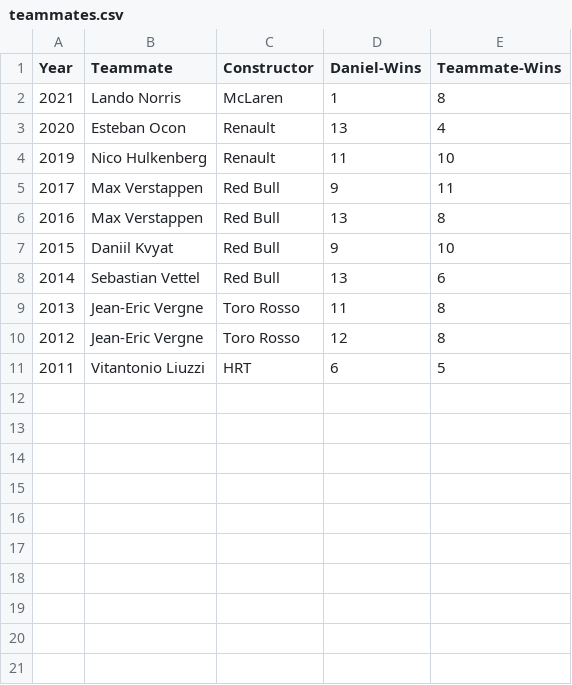
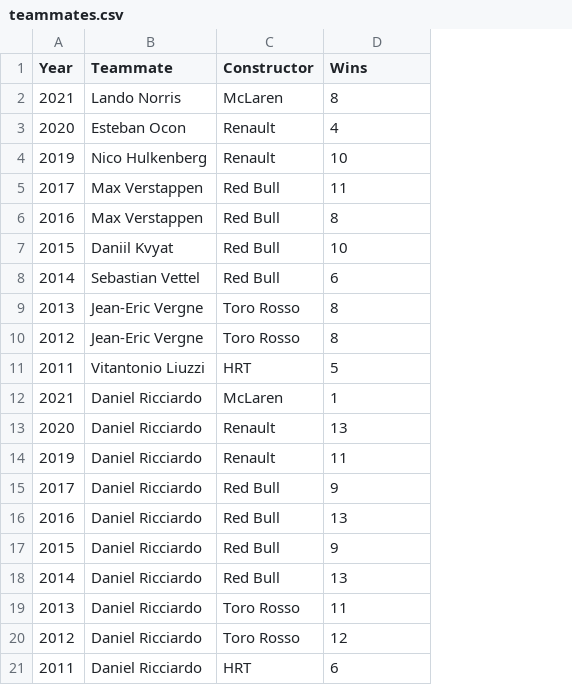
Before and after one commit to AydenZK/f1-vega, a CSV file: data/teammates.csv, drawn as a sheet; removed rows and columns are numbered as before the commit, all else as after; the diff names each change by its address in the sheet, - before the commit and + after, or states it on an @@ line.

```diff
--- a/data/teammates.csv
+++ b/data/teammates.csv
-column E (Teammate-Wins), rows 2-11: 8 | 4 | 10 | 11 | 8 | 10 | 6 | 8 | 8 | 5
-D1: Daniel-Wins
+D1: Wins
+row 2: 2021 | Lando Norris | McLaren | 8
+row 3: 2020 | Esteban Ocon | Renault | 4
+row 4: 2019 | Nico Hulkenberg | Renault | 10
+row 5: 2017 | Max Verstappen | Red Bull | 11
+row 6: 2016 | Max Verstappen | Red Bull | 8
+row 7: 2015 | Daniil Kvyat | Red Bull | 10
+row 8: 2014 | Sebastian Vettel | Red Bull | 6
+row 9: 2013 | Jean-Eric Vergne | Toro Rosso | 8
+row 10: 2012 | Jean-Eric Vergne | Toro Rosso | 8
+row 11: 2011 | Vitantonio Liuzzi | HRT | 5
-B12 (Teammate): Lando Norris
+B12 (Teammate): Daniel Ricciardo
-B13 (Teammate): Esteban Ocon
+B13 (Teammate): Daniel Ricciardo
-B14 (Teammate): Nico Hulkenberg
+B14 (Teammate): Daniel Ricciardo
-B15:B16 (Teammate): Max Verstappen
+B15:B16 (Teammate): Daniel Ricciardo
-B17 (Teammate): Daniil Kvyat
+B17 (Teammate): Daniel Ricciardo
-B18 (Teammate): Sebastian Vettel
+B18 (Teammate): Daniel Ricciardo
-B19:B20 (Teammate): Jean-Eric Vergne
+B19:B20 (Teammate): Daniel Ricciardo
-B21 (Teammate): Vitantonio Liuzzi
+B21 (Teammate): Daniel Ricciardo
```
Also changed, not shown: data/podiums.csv, 10 other files.
